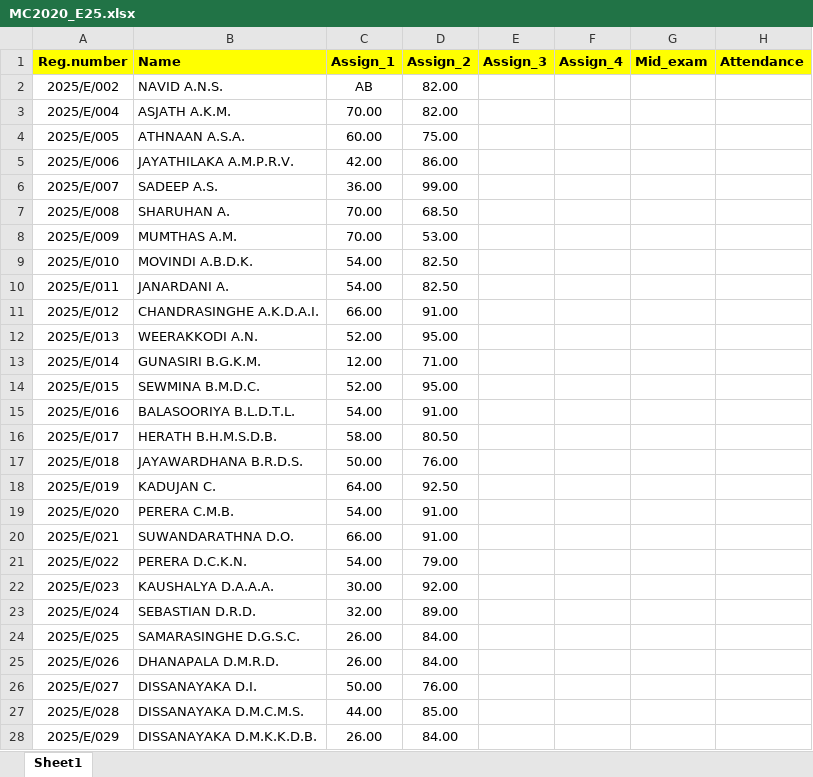
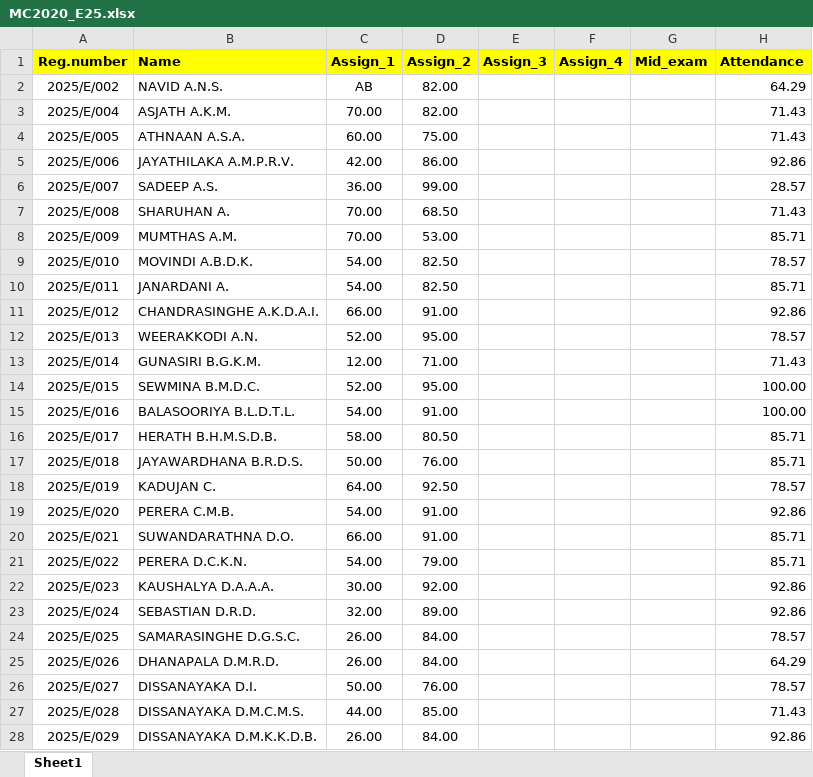
Before and after one commit to IDSFoE/MC3020_Attendance, an Excel workbook: MC2020_E25.xlsx, sheet Sheet1, drawn as a sheet; only a part is shown; values as stored, in another font and other column widths than the file's, no borders; the diff covers the shown part only; the diff names each change by its address in the sheet, - before the commit and + after, or states it on an @@ line.

Commit message:
Update MC2020_E25.xlsx

```diff
--- a/MC2020_E25.xlsx (sheet Sheet1)
+++ b/MC2020_E25.xlsx (sheet Sheet1)
-H2 (Attendance): (empty)
+H2 (Attendance): 64.29
-H3:H4 (Attendance): (empty)
+H3:H4 (Attendance): 71.43
-H5 (Attendance): (empty)
+H5 (Attendance): 92.86
-H6 (Attendance): (empty)
+H6 (Attendance): 28.57
-H7 (Attendance): (empty)
+H7 (Attendance): 71.43
-H8 (Attendance): (empty)
+H8 (Attendance): 85.71
-H9 (Attendance): (empty)
+H9 (Attendance): 78.57
-H10 (Attendance): (empty)
+H10 (Attendance): 85.71
-H11 (Attendance): (empty)
+H11 (Attendance): 92.86
-H12 (Attendance): (empty)
+H12 (Attendance): 78.57
-H13 (Attendance): (empty)
+H13 (Attendance): 71.43
-H14:H15 (Attendance): (empty)
+H14:H15 (Attendance): 100.00
-H16:H17 (Attendance): (empty)
+H16:H17 (Attendance): 85.71
-H18 (Attendance): (empty)
+H18 (Attendance): 78.57
-H19 (Attendance): (empty)
+H19 (Attendance): 92.86
-H20:H21 (Attendance): (empty)
+H20:H21 (Attendance): 85.71
-H22:H23 (Attendance): (empty)
+H22:H23 (Attendance): 92.86
-H24 (Attendance): (empty)
+H24 (Attendance): 78.57
-H25 (Attendance): (empty)
+H25 (Attendance): 64.29
-H26 (Attendance): (empty)
+H26 (Attendance): 78.57
-H27 (Attendance): (empty)
+H27 (Attendance): 71.43
-H28 (Attendance): (empty)
+H28 (Attendance): 92.86
```
Also changed, not shown: 165 edited cells elsewhere in this sheet.
